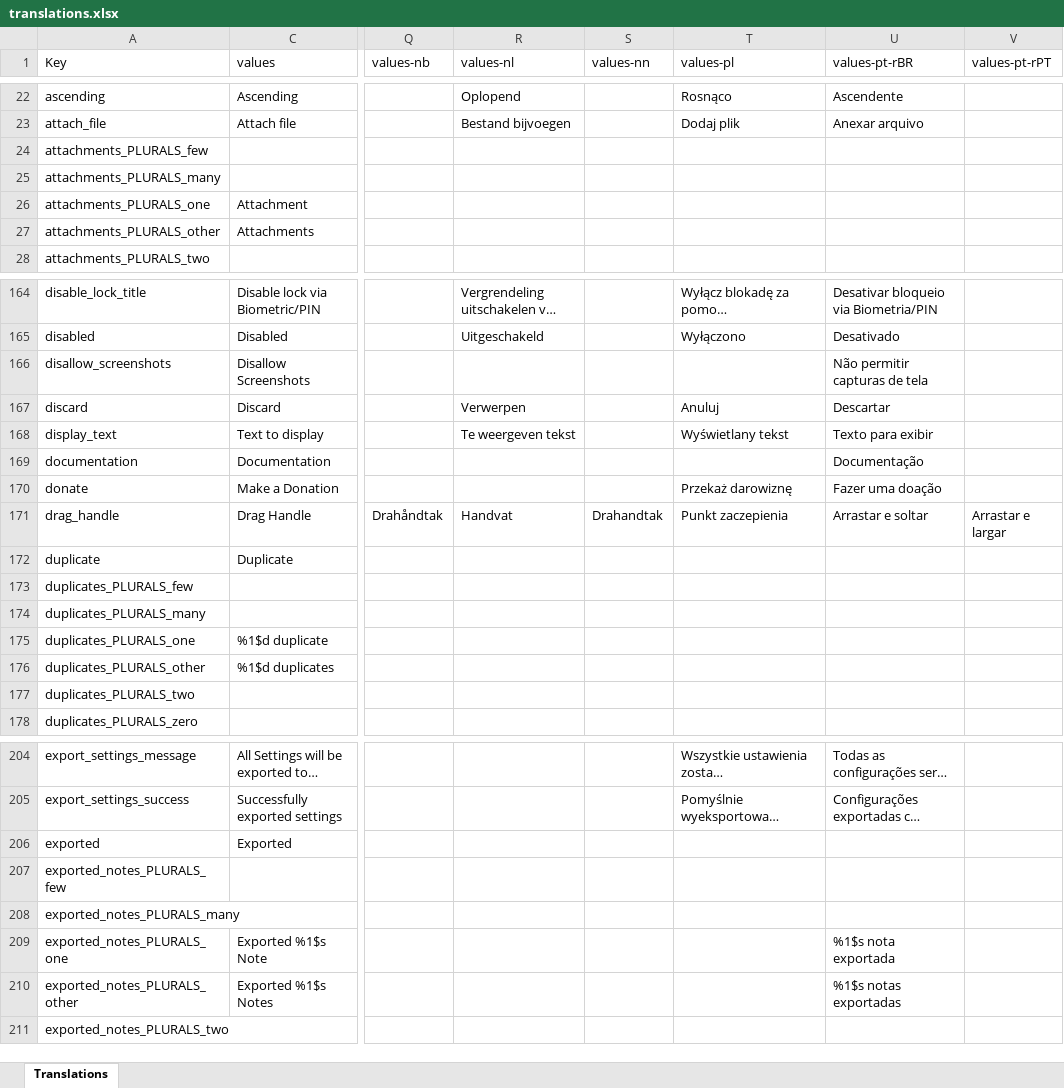
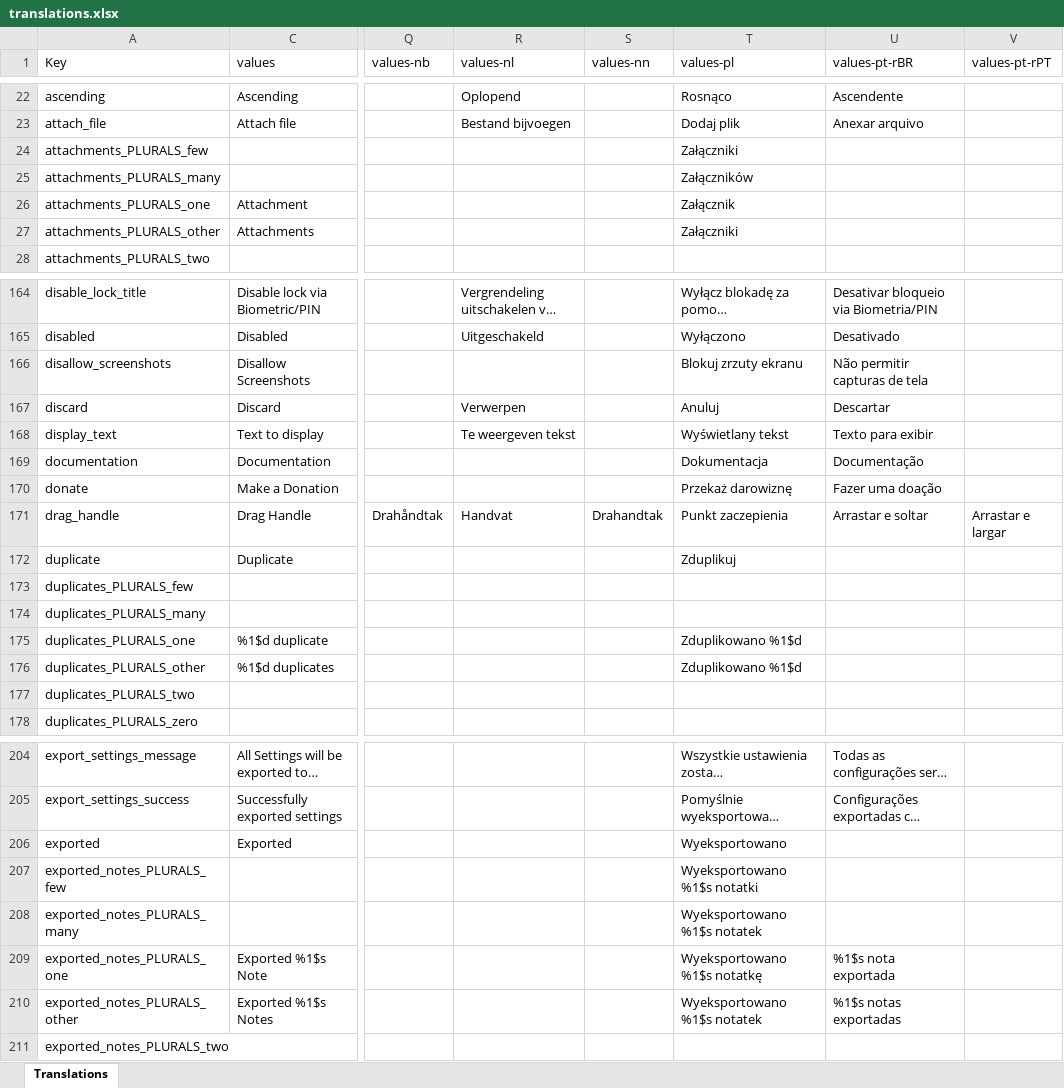
Before and after one commit to Crustack/NotallyX, an Excel workbook: app/translations.xlsx, sheet Translations, drawn as a sheet; only a part is shown, gaps mark what is left out; long unchanged cells end in …; values as stored, in another font and other column widths than the file's, no cell formats; charts and pictures not drawn; the diff covers the shown part only; the diff names each change by its address in the sheet, - before the commit and + after, or states it on an @@ line.

```diff
--- a/app/translations.xlsx (sheet Translations)
+++ b/app/translations.xlsx (sheet Translations)
-T24 (values-pl): (empty)
+T24 (values-pl): Załączniki
-T25 (values-pl): (empty)
+T25 (values-pl): Załączników
-T26 (values-pl): (empty)
+T26 (values-pl): Załącznik
-T27 (values-pl): (empty)
+T27 (values-pl): Załączniki
-T166 (values-pl): (empty)
+T166 (values-pl): Blokuj zrzuty ekranu
-T169 (values-pl): (empty)
+T169 (values-pl): Dokumentacja
-T172 (values-pl): (empty)
+T172 (values-pl): Zduplikuj
-T175:T176 (values-pl): (empty)
+T175:T176 (values-pl): Zduplikowano %1$d
-T206 (values-pl): (empty)
+T206 (values-pl): Wyeksportowano
-T207 (values-pl): (empty)
+T207 (values-pl): Wyeksportowano %1$s notatki
-T208 (values-pl): (empty)
+T208 (values-pl): Wyeksportowano %1$s notatek
-T209 (values-pl): (empty)
+T209 (values-pl): Wyeksportowano %1$s notatkę
-T210 (values-pl): (empty)
+T210 (values-pl): Wyeksportowano %1$s notatek
```
Also changed, not shown: 58 edited cells elsewhere in this sheet, cell formats, 1 other file.
